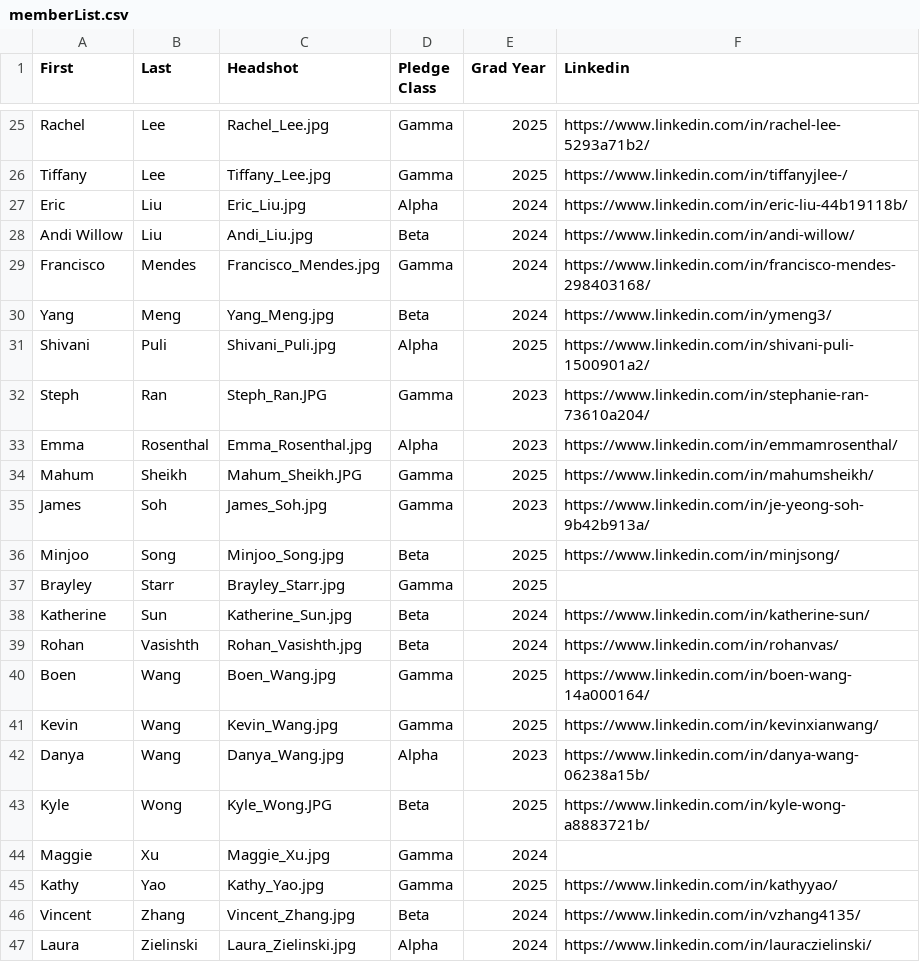
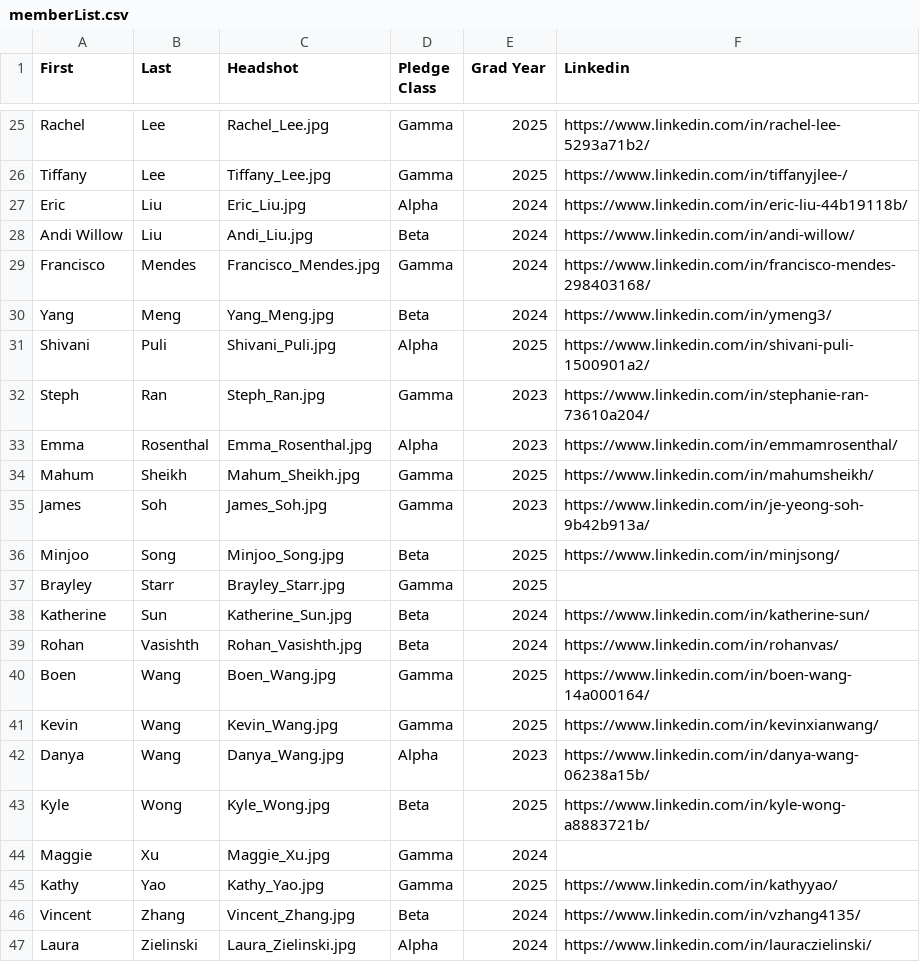
Before and after one commit to KTP-UChicago/website, a CSV file: assets/memberList.csv, drawn as a sheet; only a part is shown, gaps mark what is left out.

```diff
--- a/assets/memberList.csv
+++ b/assets/memberList.csv
@@ -31,5 +31,5 @@ Yang,Meng,Yang_Meng.jpg,Beta,2024,https://www.linkedin.com/in/ymeng3/
 Shivani,Puli,Shivani_Puli.jpg,Alpha,2025,https://www.linkedin.com/in/shivani-puli-1500901a2/
-Steph,Ran,Steph_Ran.JPG,Gamma,2023,https://www.linkedin.com/in/stephanie-ran-73610a204/
+Steph,Ran,Steph_Ran.jpg,Gamma,2023,https://www.linkedin.com/in/stephanie-ran-73610a204/
 Emma,Rosenthal,Emma_Rosenthal.jpg,Alpha,2023,https://www.linkedin.com/in/emmamrosenthal/
-Mahum,Sheikh,Mahum_Sheikh.JPG,Gamma,2025,https://www.linkedin.com/in/mahumsheikh/
+Mahum,Sheikh,Mahum_Sheikh.jpg,Gamma,2025,https://www.linkedin.com/in/mahumsheikh/
 James,Soh,James_Soh.jpg,Gamma,2023,https://www.linkedin.com/in/je-yeong-soh-9b42b913a/
@@ -42,3 +42,3 @@ Kevin,Wang,Kevin_Wang.jpg,Gamma,2025,https://www.linkedin.com/in/kevinxianwang/
 Danya,Wang,Danya_Wang.jpg,Alpha,2023,https://www.linkedin.com/in/danya-wang-06238a15b/
-Kyle,Wong,Kyle_Wong.JPG,Beta,2025,https://www.linkedin.com/in/kyle-wong-a8883721b/
+Kyle,Wong,Kyle_Wong.jpg,Beta,2025,https://www.linkedin.com/in/kyle-wong-a8883721b/
 Maggie,Xu,Maggie_Xu.jpg,Gamma,2024,
```
Also changed, not shown: 1 other file.
